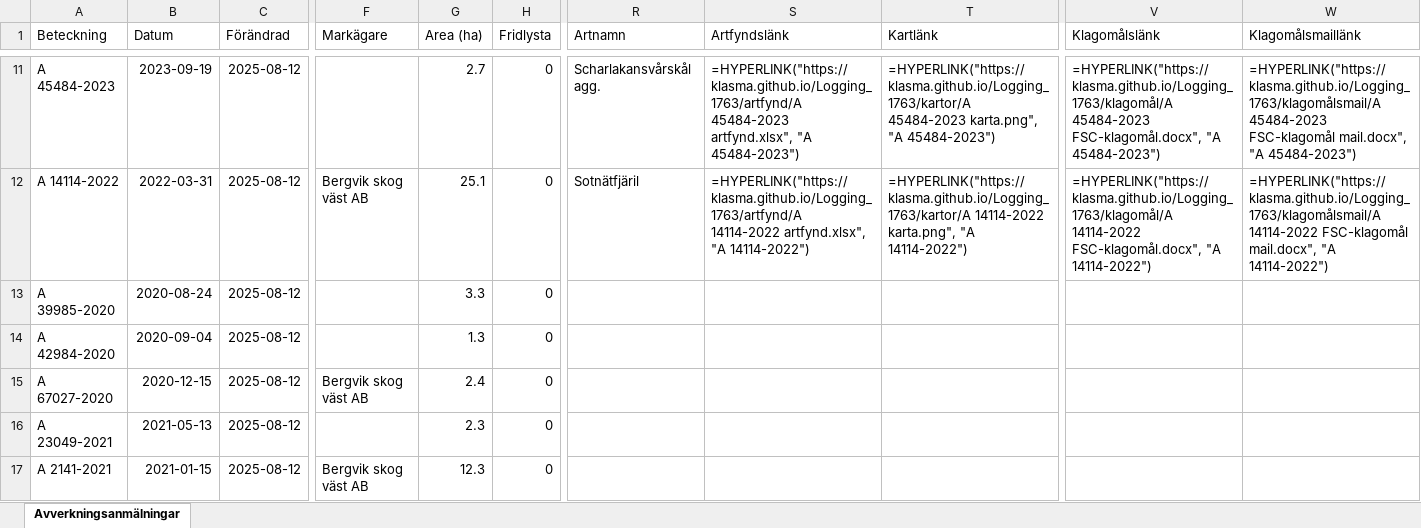
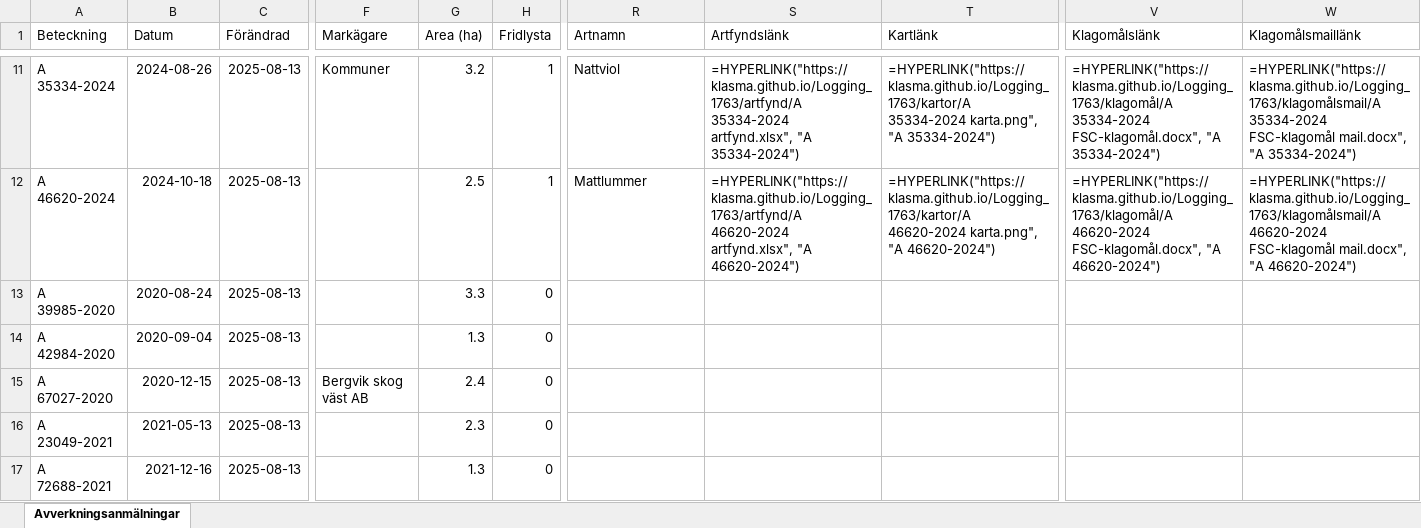
Before and after one commit to klasma/Logging_1763, an Excel workbook: Översikt FORSHAGA.xlsx, sheet Avverkningsanmälningar, drawn as a sheet; only a part is shown, gaps mark what is left out; values as stored, in another font and other column widths than the file's, no borders; formulas without a stored value are shown as written; the diff covers the shown part only; the diff names each change by its address in the sheet, - before the commit and + after, or states it on an @@ line.

```diff
--- a/Översikt FORSHAGA.xlsx (sheet Avverkningsanmälningar)
+++ b/Översikt FORSHAGA.xlsx (sheet Avverkningsanmälningar)
-A11 (Beteckning): A 45484-2023
+A11 (Beteckning): A 35334-2024
-B11 (Datum): 2023-09-19
+B11 (Datum): 2024-08-26
-C11:C17 (Förändrad): 2025-08-12
+C11:C17 (Förändrad): 2025-08-13
-F11 (Markägare): (empty)
+F11 (Markägare): Kommuner
-G11 (Area (ha)): 2.7
+G11 (Area (ha)): 3.2
-H11:H12 (Fridlysta): 0
+H11:H12 (Fridlysta): 1
-R11 (Artnamn): Scharlakansvårskål agg.
+R11 (Artnamn): Nattviol
-S11 (Artfyndslänk): =HYPERLINK("https://klasma.github.io/Logging_1763/artfynd/A 45484-2023 artfynd.xlsx", "A 45484-2023")
+S11 (Artfyndslänk): =HYPERLINK("https://klasma.github.io/Logging_1763/artfynd/A 35334-2024 artfynd.xlsx", "A 35334-2024")
-T11 (Kartlänk): =HYPERLINK("https://klasma.github.io/Logging_1763/kartor/A 45484-2023 karta.png", "A 45484-2023")
+T11 (Kartlänk): =HYPERLINK("https://klasma.github.io/Logging_1763/kartor/A 35334-2024 karta.png", "A 35334-2024")
-V11 (Klagomålslänk): =HYPERLINK("https://klasma.github.io/Logging_1763/klagomål/A 45484-2023 FSC-klagomål.docx", "A 45484-2023")
+V11 (Klagomålslänk): =HYPERLINK("https://klasma.github.io/Logging_1763/klagomål/A 35334-2024 FSC-klagomål.docx", "A 35334-2024")
-W11 (Klagomålsmaillänk): =HYPERLINK("https://klasma.github.io/Logging_1763/klagomålsmail/A 45484-2023 FSC-klagomål mail.docx", "A 45484-2023")
+W11 (Klagomålsmaillänk): =HYPERLINK("https://klasma.github.io/Logging_1763/klagomålsmail/A 35334-2024 FSC-klagomål mail.docx", "A 35334-2024")
-A12 (Beteckning): A 14114-2022
+A12 (Beteckning): A 46620-2024
-B12 (Datum): 2022-03-31
+B12 (Datum): 2024-10-18
-F12 (Markägare): Bergvik skog väst AB
+F12 (Markägare): (empty)
-G12 (Area (ha)): 25.1
+G12 (Area (ha)): 2.5
-R12 (Artnamn): Sotnätfjäril
+R12 (Artnamn): Mattlummer
-S12 (Artfyndslänk): =HYPERLINK("https://klasma.github.io/Logging_1763/artfynd/A 14114-2022 artfynd.xlsx", "A 14114-2022")
+S12 (Artfyndslänk): =HYPERLINK("https://klasma.github.io/Logging_1763/artfynd/A 46620-2024 artfynd.xlsx", "A 46620-2024")
-T12 (Kartlänk): =HYPERLINK("https://klasma.github.io/Logging_1763/kartor/A 14114-2022 karta.png", "A 14114-2022")
+T12 (Kartlänk): =HYPERLINK("https://klasma.github.io/Logging_1763/kartor/A 46620-2024 karta.png", "A 46620-2024")
-V12 (Klagomålslänk): =HYPERLINK("https://klasma.github.io/Logging_1763/klagomål/A 14114-2022 FSC-klagomål.docx", "A 14114-2022")
+V12 (Klagomålslänk): =HYPERLINK("https://klasma.github.io/Logging_1763/klagomål/A 46620-2024 FSC-klagomål.docx", "A 46620-2024")
-W12 (Klagomålsmaillänk): =HYPERLINK("https://klasma.github.io/Logging_1763/klagomålsmail/A 14114-2022 FSC-klagomål mail.docx", "A 14114-2022")
+W12 (Klagomålsmaillänk): =HYPERLINK("https://klasma.github.io/Logging_1763/klagomålsmail/A 46620-2024 FSC-klagomål mail.docx", "A 46620-2024")
-A17 (Beteckning): A 2141-2021
+A17 (Beteckning): A 72688-2021
-B17 (Datum): 2021-01-15
+B17 (Datum): 2021-12-16
-F17 (Markägare): Bergvik skog väst AB
+F17 (Markägare): (empty)
-G17 (Area (ha)): 12.3
+G17 (Area (ha)): 1.3
```
Also changed, not shown: 1073 edited cells elsewhere in this sheet, artfynd/A 14114-2022 artfynd.xlsx, artfynd/A 35334-2024 artfynd.xlsx, 57 other files.
